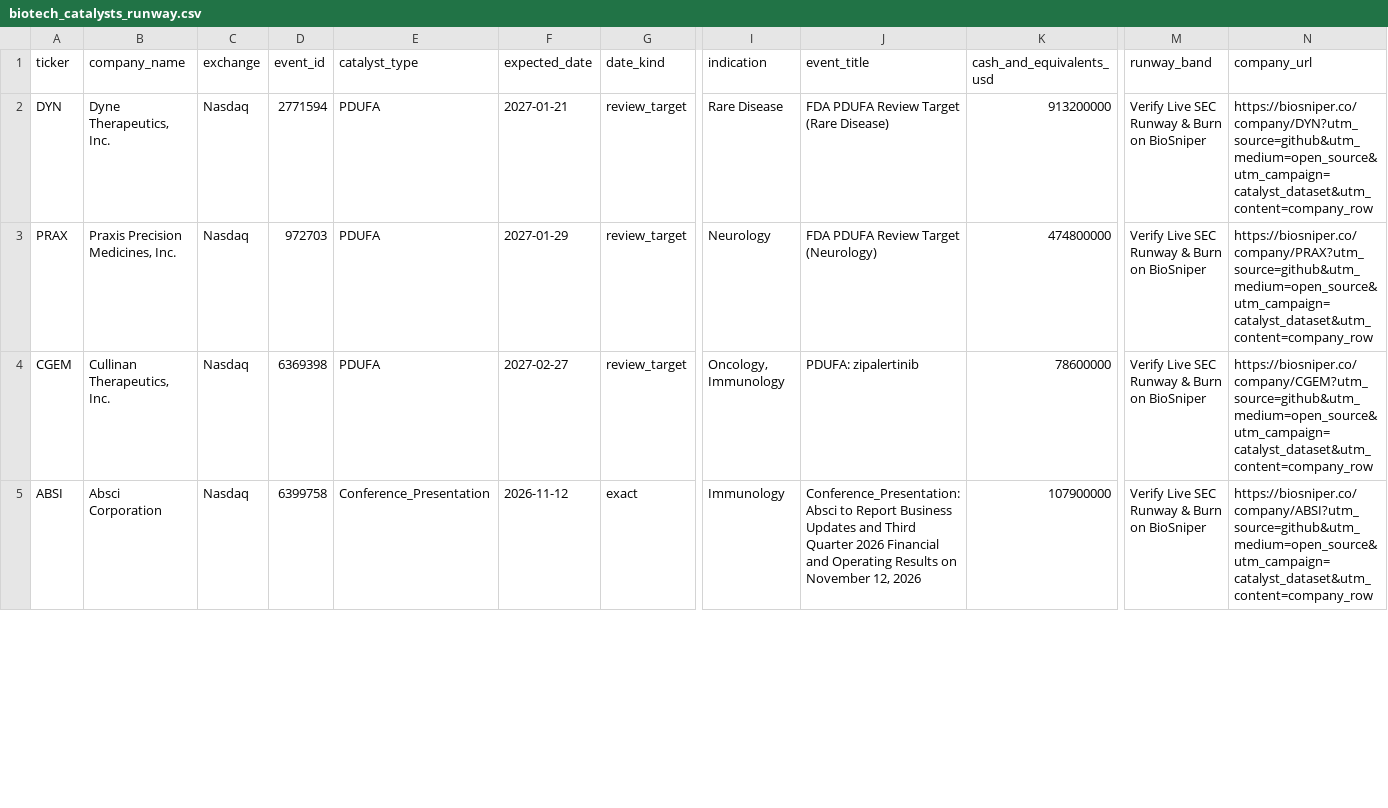
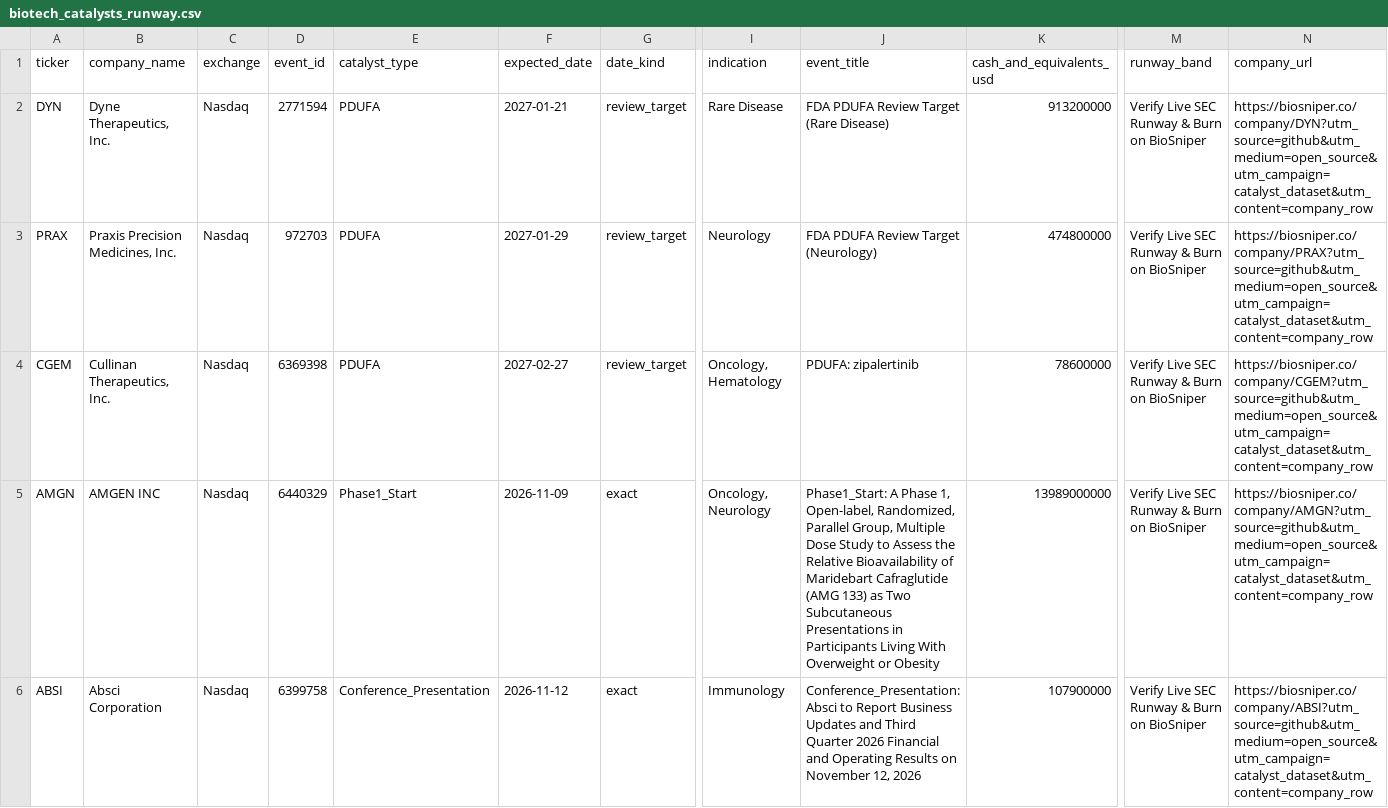
Before and after one commit to josephzbio/biotech-catalyst-benchmark, a CSV file: data/biotech_catalysts_runway.csv, drawn as a sheet; only a part is shown, gaps mark what is left out; rows hold the shown columns only; the diff covers the shown part only; the diff names each change by its address in the sheet, - before the commit and + after, or states it on an @@ line.

```diff
--- a/data/biotech_catalysts_runway.csv
+++ b/data/biotech_catalysts_runway.csv
-I4 (indication): Oncology, Immunology
+I4 (indication): Oncology, Hematology
+row 5: AMGN | AMGEN INC | Nasdaq | 6440329 | Phase1_Start | 2026-11-09 | exact | Oncology, Neurology | Phase1_Start: A Phase 1, Open-label, Randomized, Parallel Group, Multiple Dose Study to Assess the Relative Bioavailability of Maridebart Cafraglutide (AMG 133) as Two Subcutaneous Presentations in Participants Living With Overweight or Obesity | 13989000000 | Verify Live SEC Runway & Burn on BioSniper | https://biosniper.co/company/AMGN?utm_source=github&utm_medium=open_source&utm_campaign=catalyst_dataset&utm_content=company_row
```
Also changed, not shown: 1 removed row and 1 edited cell elsewhere in this file, 4 other files.
